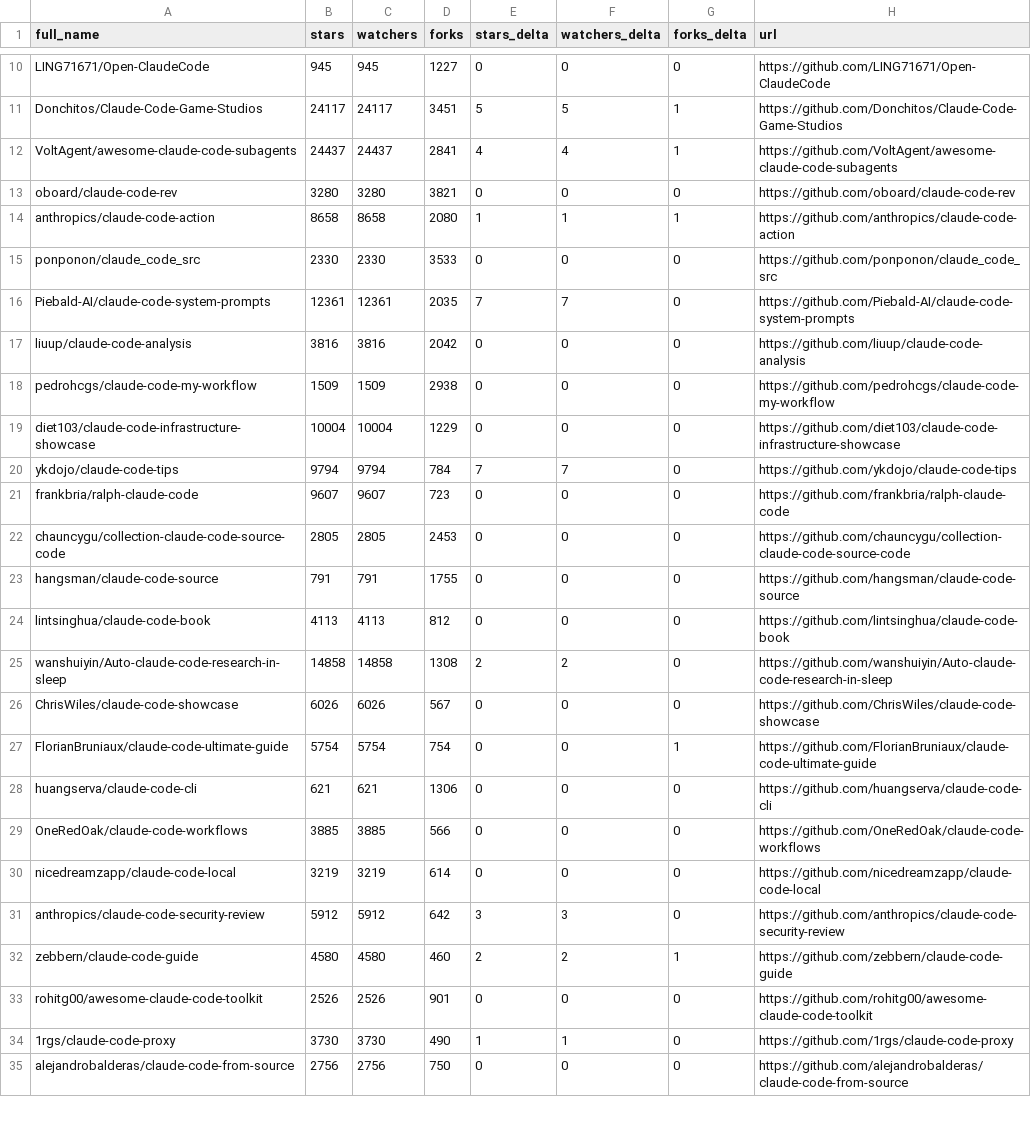
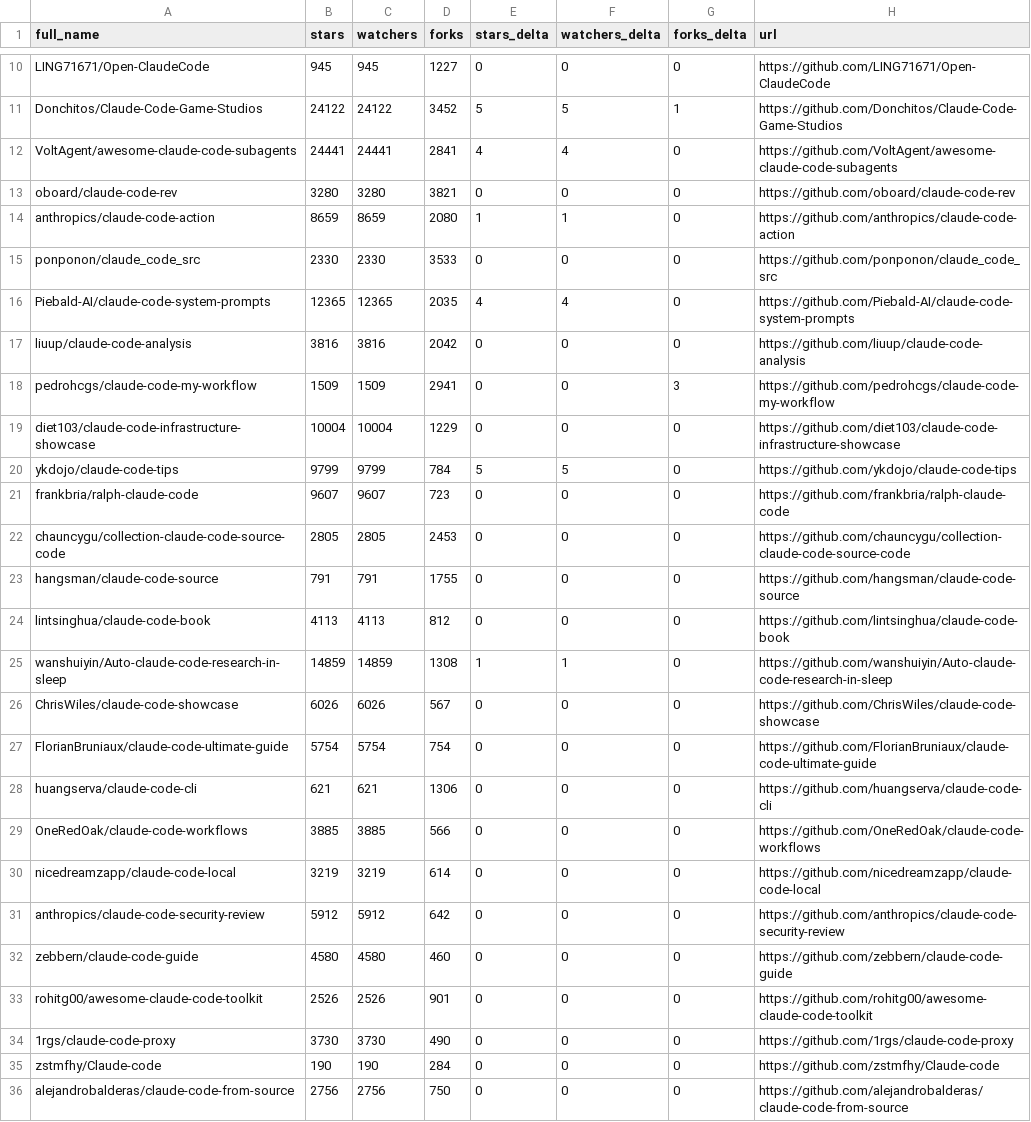
Before and after one commit to XiehangX/awesome-claude-code, a CSV file: data/repo-ticker.csv, drawn as a sheet; only a part is shown, gaps mark what is left out; the diff covers the shown part only; the diff names each change by its address in the sheet, - before the commit and + after, or states it on an @@ line.

```diff
--- a/data/repo-ticker.csv
+++ b/data/repo-ticker.csv
-B11 (stars): 24117
+B11 (stars): 24122
-C11 (watchers): 24117
+C11 (watchers): 24122
-D11 (forks): 3451
+D11 (forks): 3452
-B12 (stars): 24437
+B12 (stars): 24441
-C12 (watchers): 24437
+C12 (watchers): 24441
-G12 (forks_delta): 1
+G12 (forks_delta): 0
-B14 (stars): 8658
+B14 (stars): 8659
-C14 (watchers): 8658
+C14 (watchers): 8659
-G14 (forks_delta): 1
+G14 (forks_delta): 0
-B16 (stars): 12361
+B16 (stars): 12365
-C16 (watchers): 12361
+C16 (watchers): 12365
-E16 (stars_delta): 7
+E16 (stars_delta): 4
-F16 (watchers_delta): 7
+F16 (watchers_delta): 4
-D18 (forks): 2938
+D18 (forks): 2941
-G18 (forks_delta): 0
+G18 (forks_delta): 3
-B20 (stars): 9794
+B20 (stars): 9799
-C20 (watchers): 9794
+C20 (watchers): 9799
-E20 (stars_delta): 7
+E20 (stars_delta): 5
-F20 (watchers_delta): 7
+F20 (watchers_delta): 5
-B25 (stars): 14858
+B25 (stars): 14859
-C25 (watchers): 14858
+C25 (watchers): 14859
-E25 (stars_delta): 2
+E25 (stars_delta): 1
-F25 (watchers_delta): 2
+F25 (watchers_delta): 1
-G27 (forks_delta): 1
+G27 (forks_delta): 0
-E31 (stars_delta): 3
+E31 (stars_delta): 0
-F31 (watchers_delta): 3
+F31 (watchers_delta): 0
-E32 (stars_delta): 2
+E32 (stars_delta): 0
-F32 (watchers_delta): 2
+F32 (watchers_delta): 0
-G32 (forks_delta): 1
+G32 (forks_delta): 0
-E34 (stars_delta): 1
+E34 (stars_delta): 0
-F34 (watchers_delta): 1
+F34 (watchers_delta): 0
@@ row 36 moved to row 35: zstmfhy/Claude-code @@
```
Also changed, not shown: 3 added rows, 3 removed rows, 1 moved row and 104 edited cells elsewhere in this file, 2 other files.
